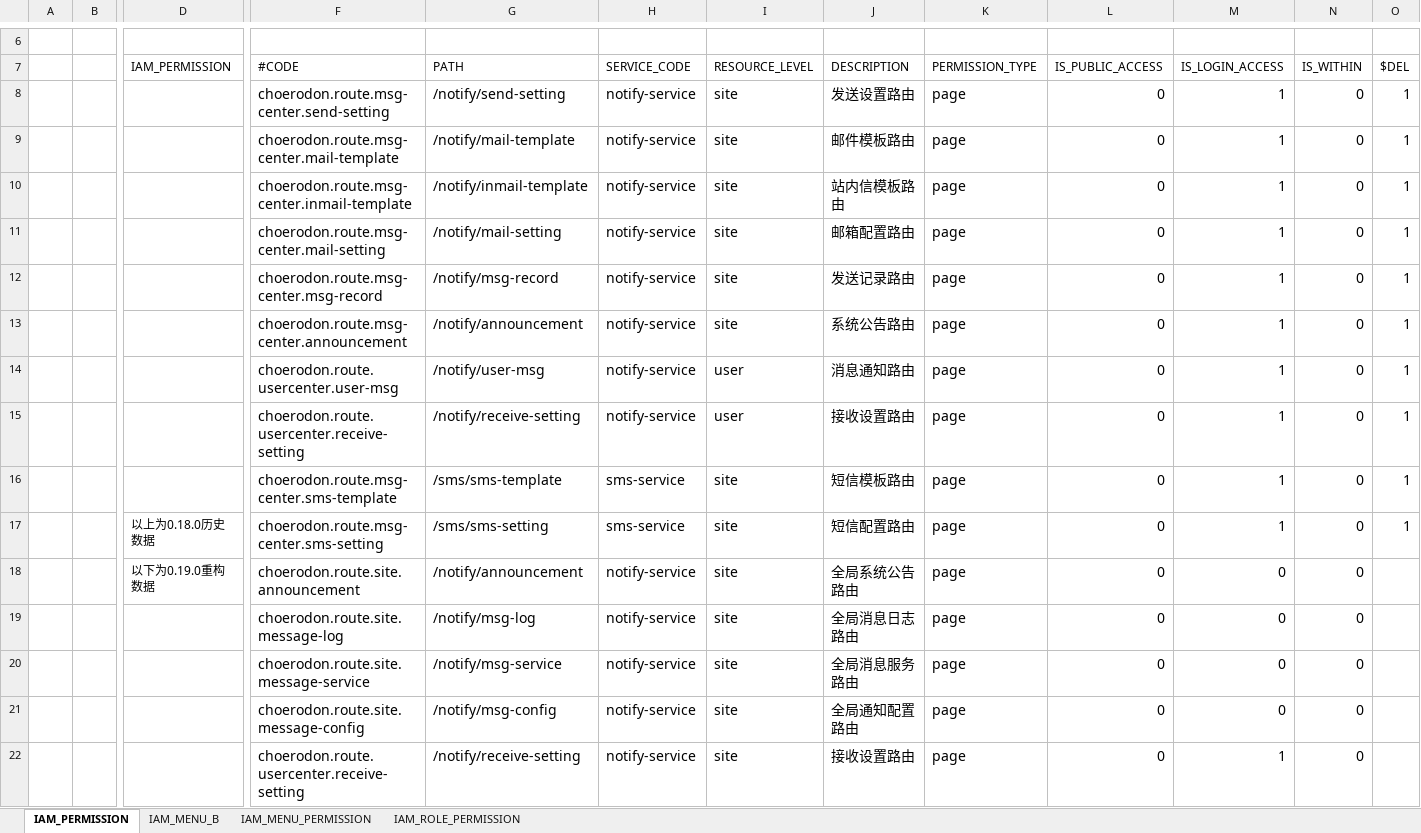
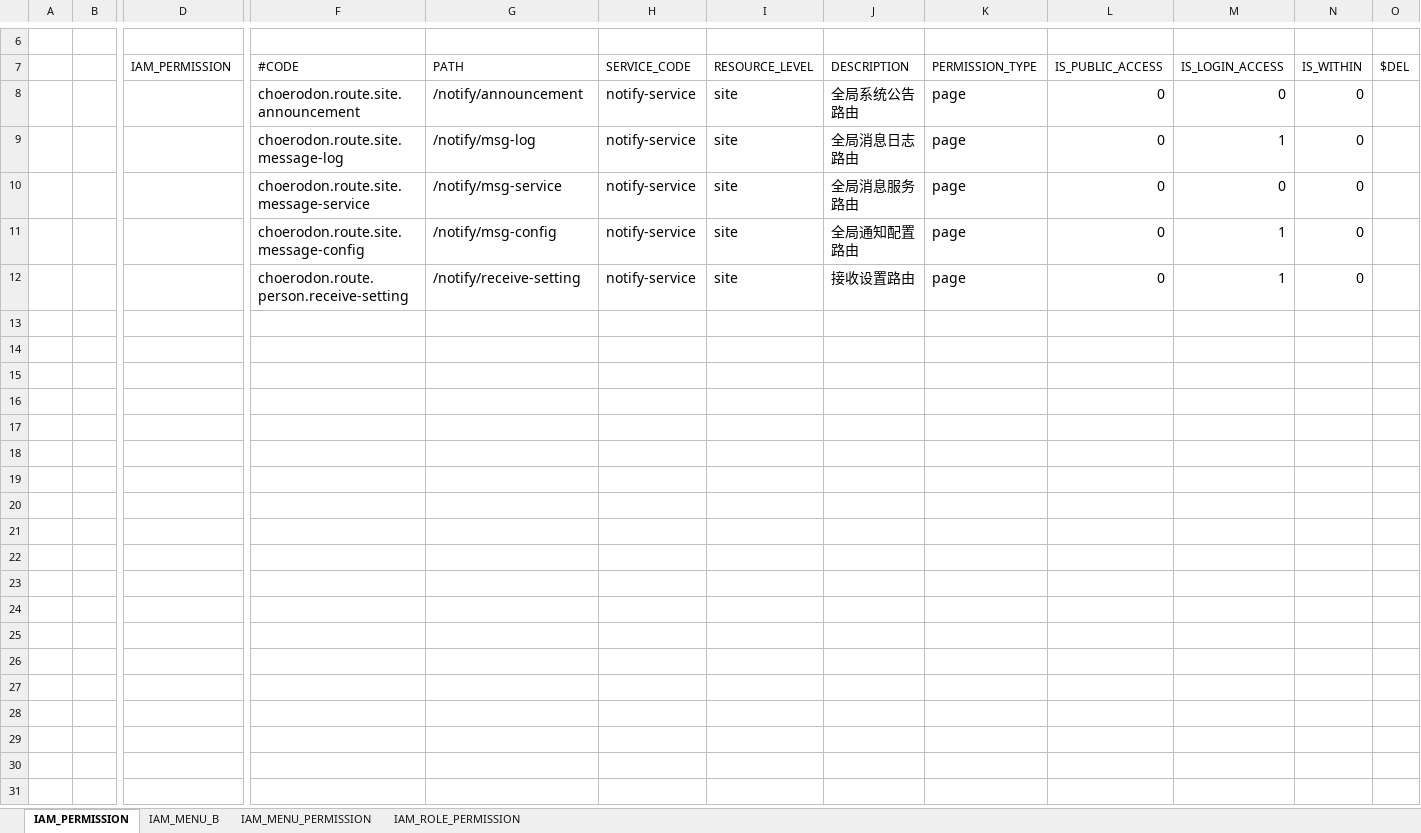
Before and after one commit to open-hand/choerodon-message, an Excel workbook: src/main/resources/script/meta/micro-service-init-data.xlsx, sheet IAM_PERMISSION, drawn as a sheet; only a part is shown, gaps mark what is left out; values as stored, in another font and other column widths than the file's, no borders; removed rows and columns are numbered as before the commit, all else as after; rows hold the shown columns only; the diff names each change by its address in the sheet, - before the commit and + after, or states it on an @@ line.

```diff
--- a/src/main/resources/script/meta/micro-service-init-data.xlsx (sheet IAM_PERMISSION)
+++ b/src/main/resources/script/meta/micro-service-init-data.xlsx (sheet IAM_PERMISSION)
-row 8:  |  |  | choerodon.route.msg-center.send-setting | /notify/send-setting | notify-service | site | 发送设置路由 | page | 0 | 1 | 0 | 1
-row 9:  |  |  | choerodon.route.msg-center.mail-template | /notify/mail-template | notify-service | site | 邮件模板路由 | page | 0 | 1 | 0 | 1
-row 10:  |  |  | choerodon.route.msg-center.inmail-template | /notify/inmail-template | notify-service | site | 站内信模板路由 | page | 0 | 1 | 0 | 1
-row 11:  |  |  | choerodon.route.msg-center.mail-setting | /notify/mail-setting | notify-service | site | 邮箱配置路由 | page | 0 | 1 | 0 | 1
-row 12:  |  |  | choerodon.route.msg-center.msg-record | /notify/msg-record | notify-service | site | 发送记录路由 | page | 0 | 1 | 0 | 1
-row 13:  |  |  | choerodon.route.msg-center.announcement | /notify/announcement | notify-service | site | 系统公告路由 | page | 0 | 1 | 0 | 1
-row 14:  |  |  | choerodon.route.usercenter.user-msg | /notify/user-msg | notify-service | user | 消息通知路由 | page | 0 | 1 | 0 | 1
-row 15:  |  |  | choerodon.route.usercenter.receive-setting | /notify/receive-setting | notify-service | user | 接收设置路由 | page | 0 | 1 | 0 | 1
-row 16:  |  |  | choerodon.route.msg-center.sms-template | /sms/sms-template | sms-service | site | 短信模板路由 | page | 0 | 1 | 0 | 1
-row 17:  |  | 以上为0.18.0历史数据 | choerodon.route.msg-center.sms-setting | /sms/sms-setting | sms-service | site | 短信配置路由 | page | 0 | 1 | 0 | 1
-D8 (IAM_PERMISSION): 以下为0.19.0重构数据
+D8 (IAM_PERMISSION): (empty)
-M9 (IS_LOGIN_ACCESS): 0
+M9 (IS_LOGIN_ACCESS): 1
-M11 (IS_LOGIN_ACCESS): 0
+M11 (IS_LOGIN_ACCESS): 1
-F12 (#CODE): choerodon.route.usercenter.receive-setting
+F12 (#CODE): choerodon.route.person.receive-setting
```
Also changed, not shown: sheet IAM_MENU_PERMISSION, sheet IAM_MENU_B, sheet IAM_ROLE_PERMISSION, 1 other file.
